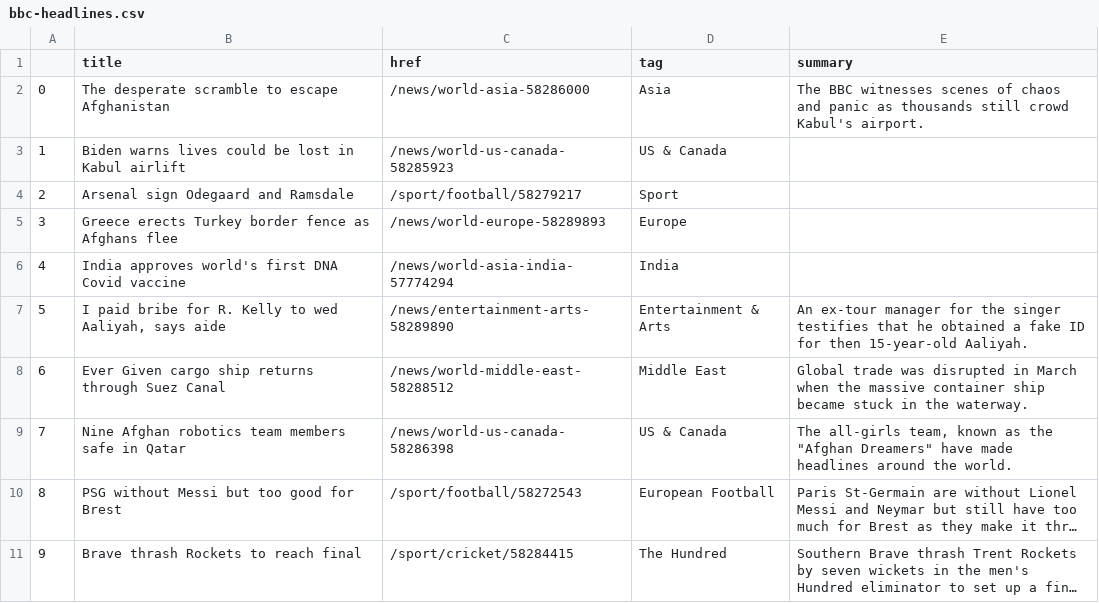
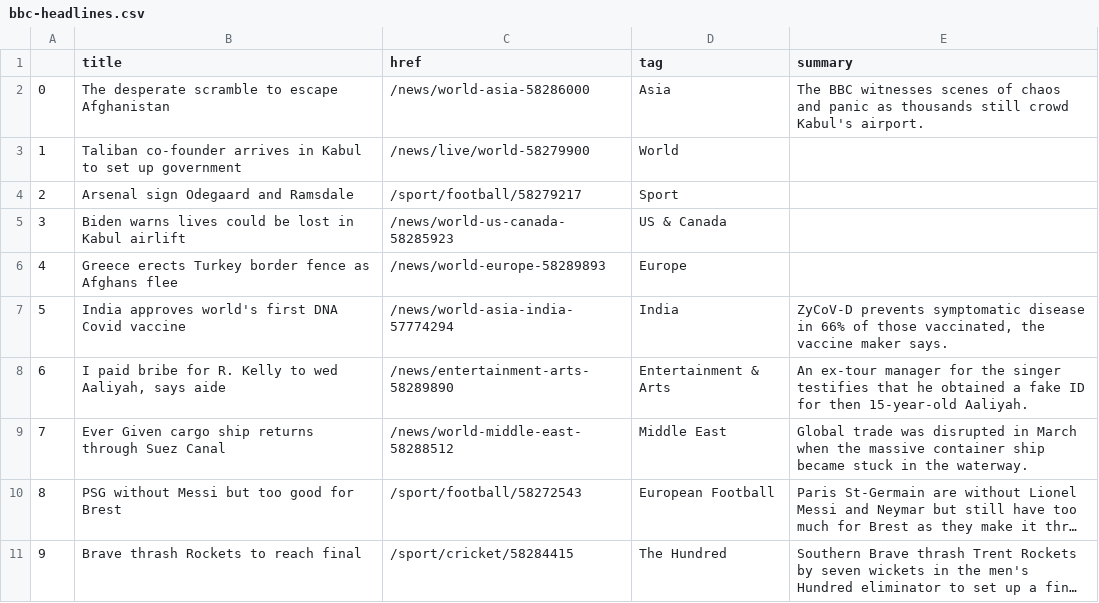
Before and after one commit to kgrumke/automatic-scraper, a CSV file: bbc-headlines.csv, drawn as a sheet; only a part is shown; long unchanged cells end in …; removed rows and columns are numbered as before the commit, all else as after; the diff names each change by its address in the sheet, - before the commit and + after, or states it on an @@ line.

```diff
--- a/bbc-headlines.csv
+++ b/bbc-headlines.csv
+row 3: 1 | Taliban co-founder arrives in Kabul to set up government | /news/live/world-58279900 | World
@@ column A renumbered between rows 5 and 9 @@
-E7 (summary): (empty)
+E7 (summary): ZyCoV-D prevents symptomatic disease in 66% of those vaccinated, the vaccine maker says.
-row 9: 7 | Nine Afghan robotics team members safe in Qatar | /news/world-us-canada-58286398 | US & Canada | The all-girls team, known as the "Afghan Dreamers" have made headlines around the world.
```
